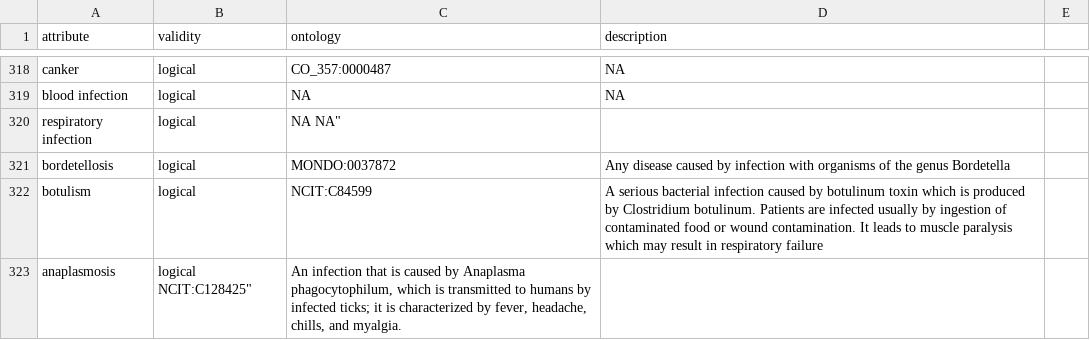
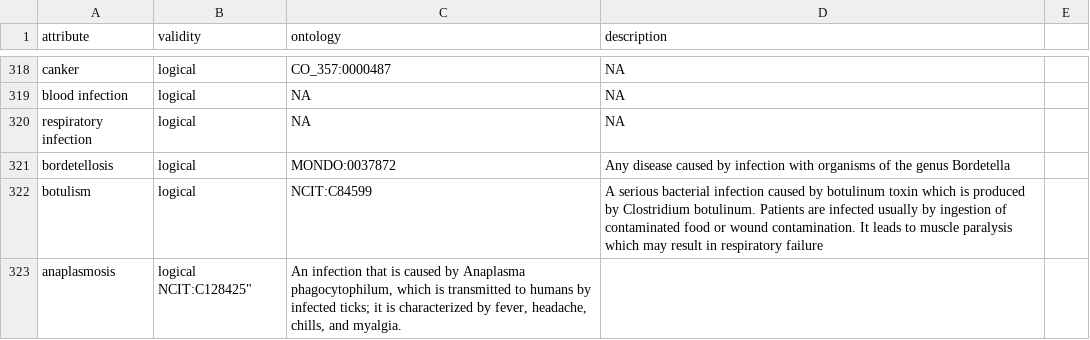
Before and after one commit to waldronlab/bugphyzz, a TSV file: inst/extdata/attributes.tsv, drawn as a sheet; only a part is shown, gaps mark what is left out.

Commit message:
fix line 320

```diff
--- a/inst/extdata/attributes.tsv
+++ b/inst/extdata/attributes.tsv
@@ -319,3 +319,3 @@
 "blood infection"	"logical"	"NA"	"NA"
-"respiratory infection"	"logical"	"NA "NA"
+"respiratory infection"	"logical"	"NA"	"NA"
 "bordetellosis"	"logical"	"MONDO:0037872"	"Any disease caused by infection with organisms of the genus Bordetella"
```
